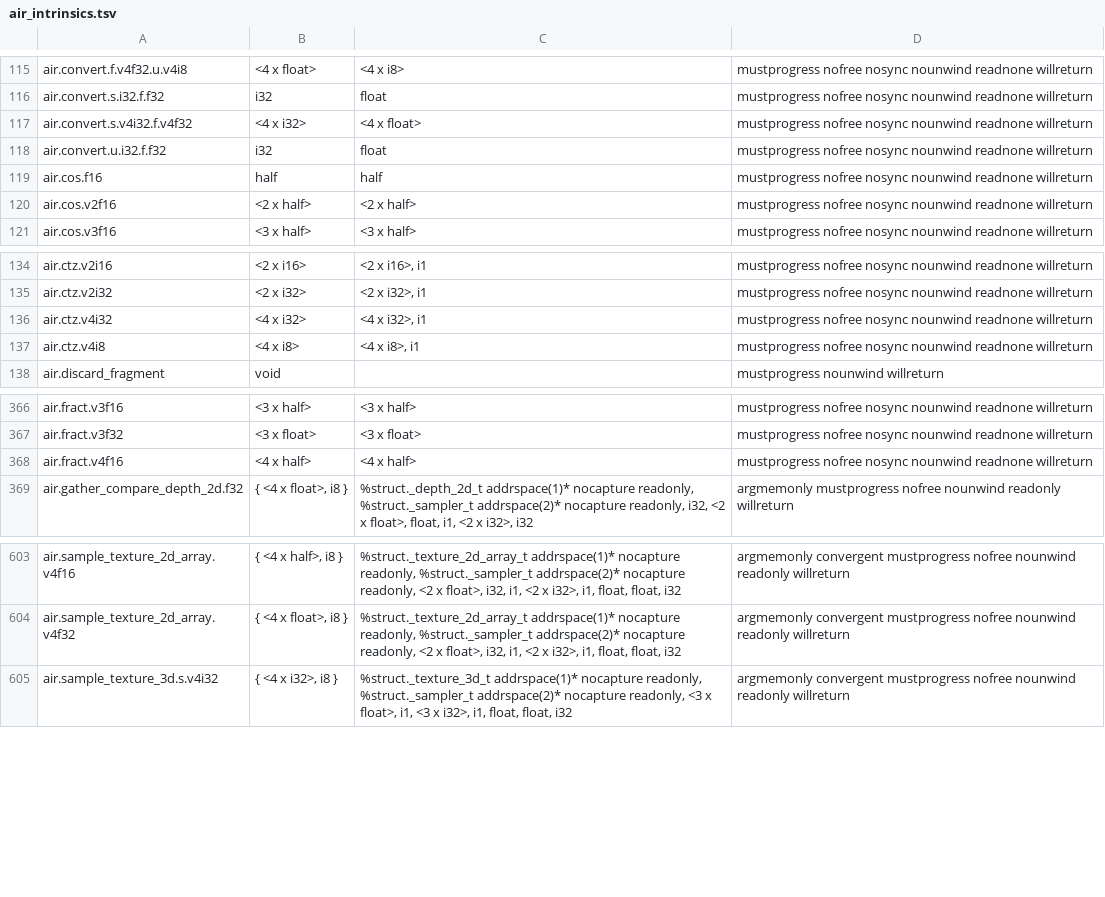
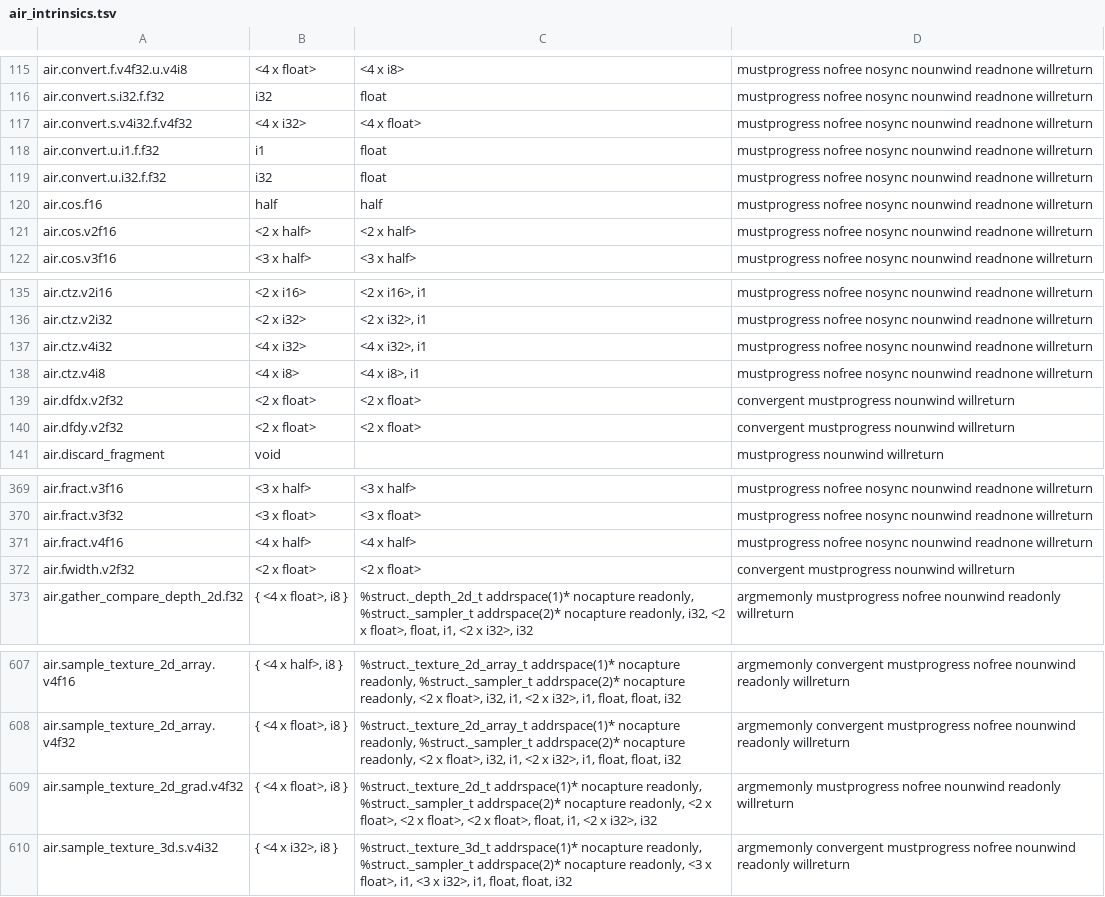
Before and after one commit to apple-cross-toolchain/rules_applecross, a TSV file: tools/apple_tools/crates/metal/data/air_intrinsics.tsv, drawn as a sheet; only a part is shown, gaps mark what is left out.

Commit message:
fix(metal): SIMD data movement, clz/ctz and bool conversions as Xcode has them (#401)
Four more steps closer to Xcode's output, found by comparing my probes
with Xcode's function by function:

- **SIMD-group data movement.** Xcode freezes the value a SIMD- or
quad-group shuffle or broadcast moves between threads. Reductions and
scans don't get one. clang 15's C++ has no freeze, and inside our stdlib
wrapper a freeze would apply to a `noundef` parameter, which InstCombine
removes. So the freeze goes in after the first O2, once the wrappers are
inlined, and the second O2 treats it as Xcode's does.
- **`clz` and `ctz`.** `air.clz`/`air.ctz` take LLVM's "zero is
undefined" flag, always `false`. Ours had one argument, so the
declaration missed Xcode's attributes, kept clang's `convergent`, and so
did each kernel calling it.
- **Bool conversions.**
- A bool cast to a float is `air.convert.f.<type>.u.i1`, as Xcode has it
in every case. We converted it as the int it promotes to, which came
from p16's `ff ? 1 : 0`: that's an int, converted from the `select`.
- A float the user's code tests as a bool is
`air.convert.u.i1.f.<type>`, where clang compares it with 0. Codegen now
keeps value names, so the conversion (`%tobool`) can be told apart from
a comparison the user wrote.
- **Declarations.** I've added Xcode's declarations of the derivatives
(`air.dfdx`/`dfdy`/`fwidth`), the gradient sample and
`air.convert.u.i1.f.f32` to the intrinsics table. They're taken from
Xcode's output for SDL's render shaders.

Measured against Xcode's output, in functions identical to Xcode's:
- my SIMD probe (iOS): 111 → 231 of 236;
- my math probe (iOS): 503 → 523 of 555;
- SDL's render shaders: 7 → 9 of 18 (and 728 → 718 differing IR lines
from the declarations);
- every other module is unchanged.

17 of 36 reference metallibs are byte-exact and every module compiles.

Validation:
- GPU (macOS): 883 of 887 probe kernels give results identical to
Xcode's on a Mac. The 4 that differ (t25, t46, t47, t70) write the same
element from several threads, so their output varies from run to run.
- `//crates/metal:test` (24 unit tests, three new) and the crate's Bazel
build pass. `tests/metal`'s checks pass against this branch's binaries.

```diff
--- a/tools/apple_tools/crates/metal/data/air_intrinsics.tsv
+++ b/tools/apple_tools/crates/metal/data/air_intrinsics.tsv
@@ -117,2 +117,3 @@ air.convert.s.i32.f.f32	i32	float	mustprogress nofree nosync nounwind readnone w
 air.convert.s.v4i32.f.v4f32	<4 x i32>	<4 x float>	mustprogress nofree nosync nounwind readnone willreturn
+air.convert.u.i1.f.f32	i1	float	mustprogress nofree nosync nounwind readnone willreturn
 air.convert.u.i32.f.f32	i32	float	mustprogress nofree nosync nounwind readnone willreturn
@@ -137,2 +138,4 @@ air.ctz.v4i32	<4 x i32>	<4 x i32>, i1	mustprogress nofree nosync nounwind readno
 air.ctz.v4i8	<4 x i8>	<4 x i8>, i1	mustprogress nofree nosync nounwind readnone willreturn
+air.dfdx.v2f32	<2 x float>	<2 x float>	convergent mustprogress nounwind willreturn
+air.dfdy.v2f32	<2 x float>	<2 x float>	convergent mustprogress nounwind willreturn
 air.discard_fragment	void		mustprogress nounwind willreturn
@@ -368,2 +371,3 @@ air.fract.v3f32	<3 x float>	<3 x float>	mustprogress nofree nosync nounwind read
 air.fract.v4f16	<4 x half>	<4 x half>	mustprogress nofree nosync nounwind readnone willreturn
+air.fwidth.v2f32	<2 x float>	<2 x float>	convergent mustprogress nounwind willreturn
 air.gather_compare_depth_2d.f32	{ <4 x float>, i8 }	%struct._depth_2d_t addrspace(1)* nocapture readonly, %struct._sampler_t addrspace(2)* nocapture readonly, i32, <2 x float>, float, i1, <2 x i32>, i32	argmemonly mustprogress nofree nounwind readonly willreturn
@@ -604,2 +608,3 @@ air.sample_texture_2d_array.v4f16	{ <4 x half>, i8 }	%struct._texture_2d_array_t
 air.sample_texture_2d_array.v4f32	{ <4 x float>, i8 }	%struct._texture_2d_array_t addrspace(1)* nocapture readonly, %struct._sampler_t addrspace(2)* nocapture readonly, <2 x float>, i32, i1, <2 x i32>, i1, float, float, i32	argmemonly convergent mustprogress nofree nounwind readonly willreturn
+air.sample_texture_2d_grad.v4f32	{ <4 x float>, i8 }	%struct._texture_2d_t addrspace(1)* nocapture readonly, %struct._sampler_t addrspace(2)* nocapture readonly, <2 x float>, <2 x float>, <2 x float>, float, i1, <2 x i32>, i32	argmemonly mustprogress nofree nounwind readonly willreturn
 air.sample_texture_3d.s.v4i32	{ <4 x i32>, i8 }	%struct._texture_3d_t addrspace(1)* nocapture readonly, %struct._sampler_t addrspace(2)* nocapture readonly, <3 x float>, i1, <3 x i32>, i1, float, float, i32	argmemonly convergent mustprogress nofree nounwind readonly willreturn
```
Also changed, not shown: 4 other files.
